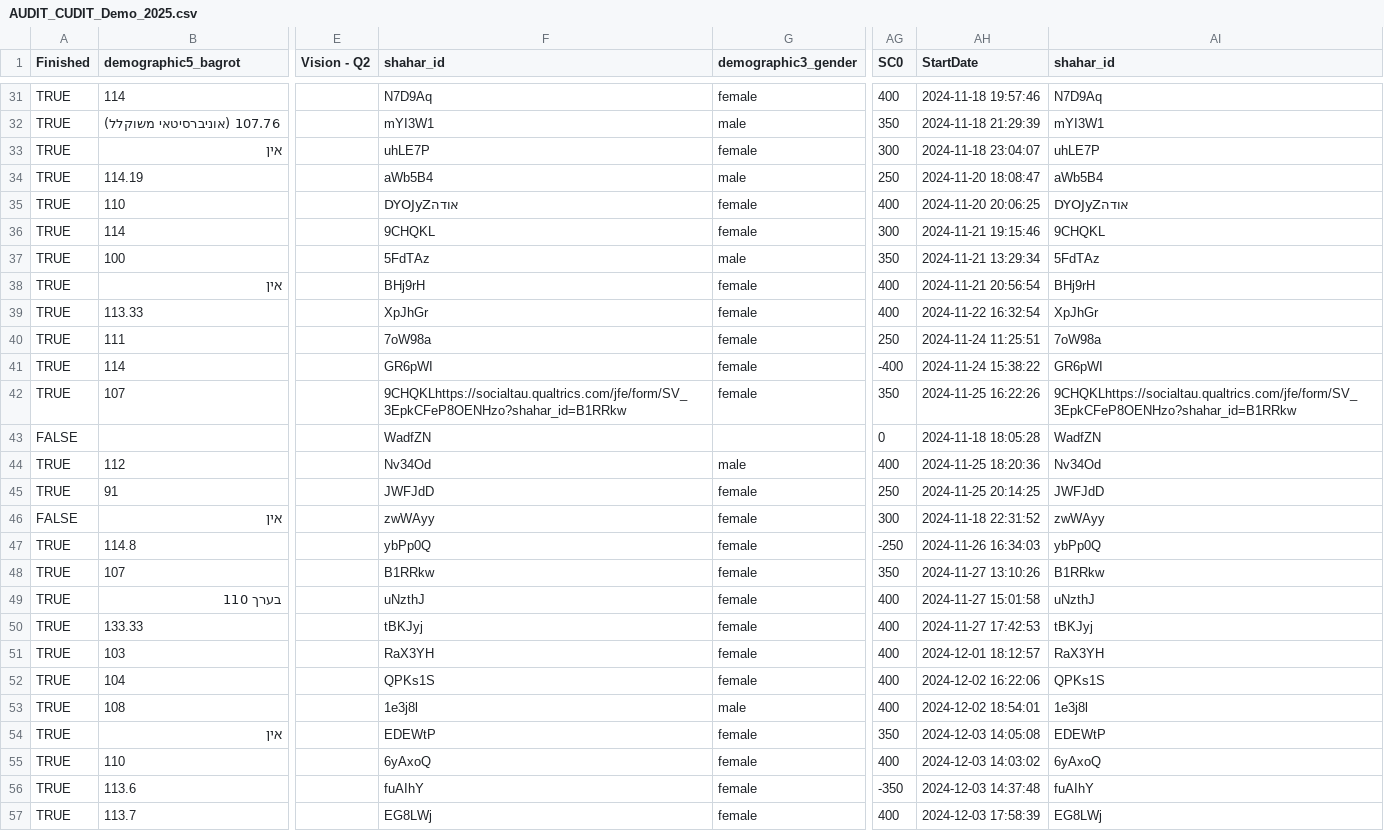
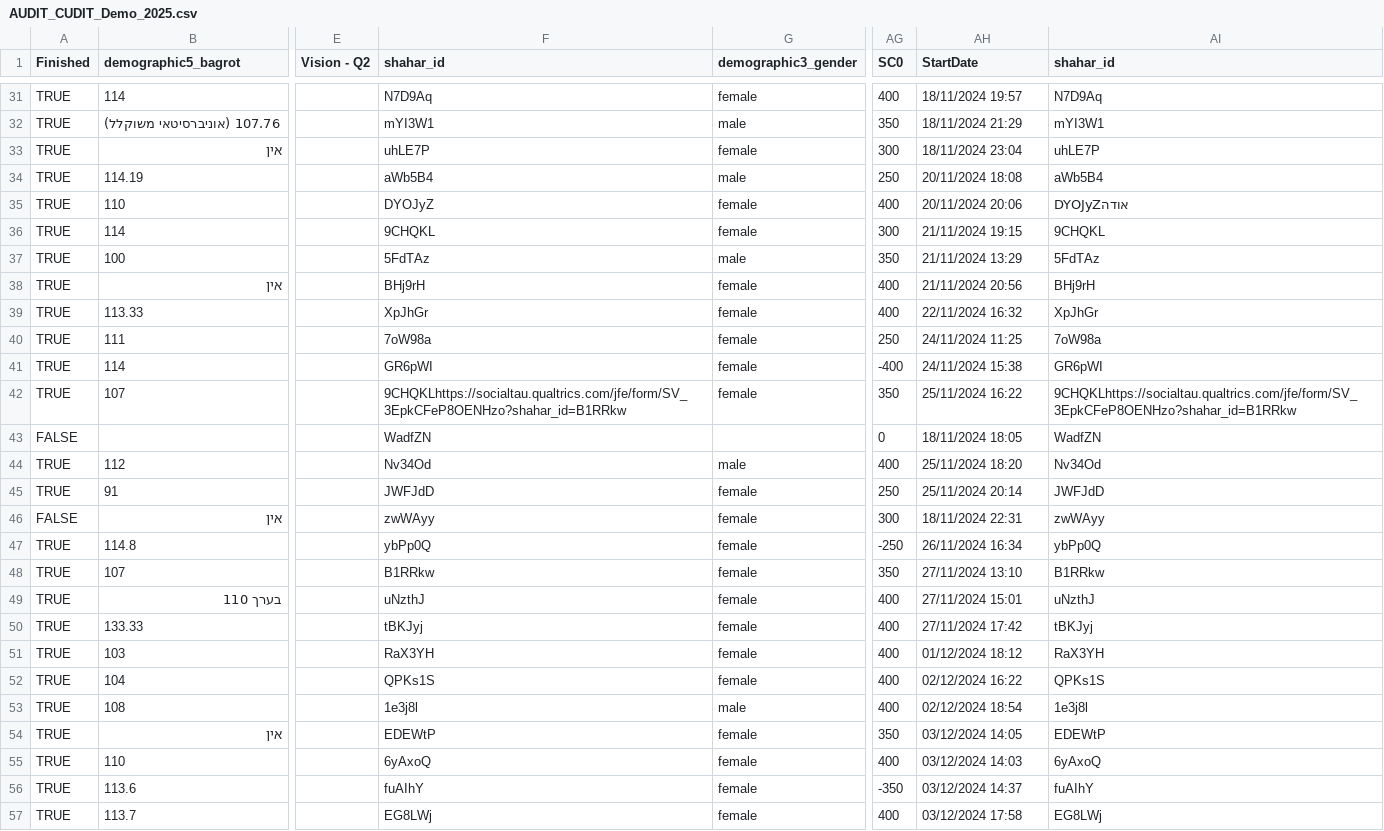
Before and after one commit to shahar-lab/Creativity-in-ADHD, a CSV file: Data/Data collected/AUDIT_CUDIT_Demo_2025.csv, drawn as a sheet; only a part is shown, gaps mark what is left out; the diff covers the shown part only; the diff names each change by its address in the sheet, - before the commit and + after, or states it on an @@ line.

```diff
--- a/Data/Data collected/AUDIT_CUDIT_Demo_2025.csv
+++ b/Data/Data collected/AUDIT_CUDIT_Demo_2025.csv
-AH31 (StartDate): 2024-11-18 19:57:46
+AH31 (StartDate): 18/11/2024 19:57
-AH32 (StartDate): 2024-11-18 21:29:39
+AH32 (StartDate): 18/11/2024 21:29
-AH33 (StartDate): 2024-11-18 23:04:07
+AH33 (StartDate): 18/11/2024 23:04
-AH34 (StartDate): 2024-11-20 18:08:47
+AH34 (StartDate): 20/11/2024 18:08
-F35 (shahar_id): DYOJyZאודה
+F35 (shahar_id): DYOJyZ
-AH35 (StartDate): 2024-11-20 20:06:25
+AH35 (StartDate): 20/11/2024 20:06
-AH36 (StartDate): 2024-11-21 19:15:46
+AH36 (StartDate): 21/11/2024 19:15
-AH37 (StartDate): 2024-11-21 13:29:34
+AH37 (StartDate): 21/11/2024 13:29
-AH38 (StartDate): 2024-11-21 20:56:54
+AH38 (StartDate): 21/11/2024 20:56
-AH39 (StartDate): 2024-11-22 16:32:54
+AH39 (StartDate): 22/11/2024 16:32
-AH40 (StartDate): 2024-11-24 11:25:51
+AH40 (StartDate): 24/11/2024 11:25
-AH41 (StartDate): 2024-11-24 15:38:22
+AH41 (StartDate): 24/11/2024 15:38
-AH42 (StartDate): 2024-11-25 16:22:26
+AH42 (StartDate): 25/11/2024 16:22
-AH43 (StartDate): 2024-11-18 18:05:28
+AH43 (StartDate): 18/11/2024 18:05
-AH44 (StartDate): 2024-11-25 18:20:36
+AH44 (StartDate): 25/11/2024 18:20
-AH45 (StartDate): 2024-11-25 20:14:25
+AH45 (StartDate): 25/11/2024 20:14
-AH46 (StartDate): 2024-11-18 22:31:52
+AH46 (StartDate): 18/11/2024 22:31
-AH47 (StartDate): 2024-11-26 16:34:03
+AH47 (StartDate): 26/11/2024 16:34
-AH48 (StartDate): 2024-11-27 13:10:26
+AH48 (StartDate): 27/11/2024 13:10
-AH49 (StartDate): 2024-11-27 15:01:58
+AH49 (StartDate): 27/11/2024 15:01
-AH50 (StartDate): 2024-11-27 17:42:53
+AH50 (StartDate): 27/11/2024 17:42
-AH51 (StartDate): 2024-12-01 18:12:57
+AH51 (StartDate): 01/12/2024 18:12
-AH52 (StartDate): 2024-12-02 16:22:06
+AH52 (StartDate): 02/12/2024 16:22
-AH53 (StartDate): 2024-12-02 18:54:01
+AH53 (StartDate): 02/12/2024 18:54
-AH54 (StartDate): 2024-12-03 14:05:08
+AH54 (StartDate): 03/12/2024 14:05
-AH55 (StartDate): 2024-12-03 14:03:02
+AH55 (StartDate): 03/12/2024 14:03
-AH56 (StartDate): 2024-12-03 14:37:48
+AH56 (StartDate): 03/12/2024 14:37
-AH57 (StartDate): 2024-12-03 17:58:39
+AH57 (StartDate): 03/12/2024 17:58
```
Also changed, not shown: 78 edited cells elsewhere in this file, 9 other files.
